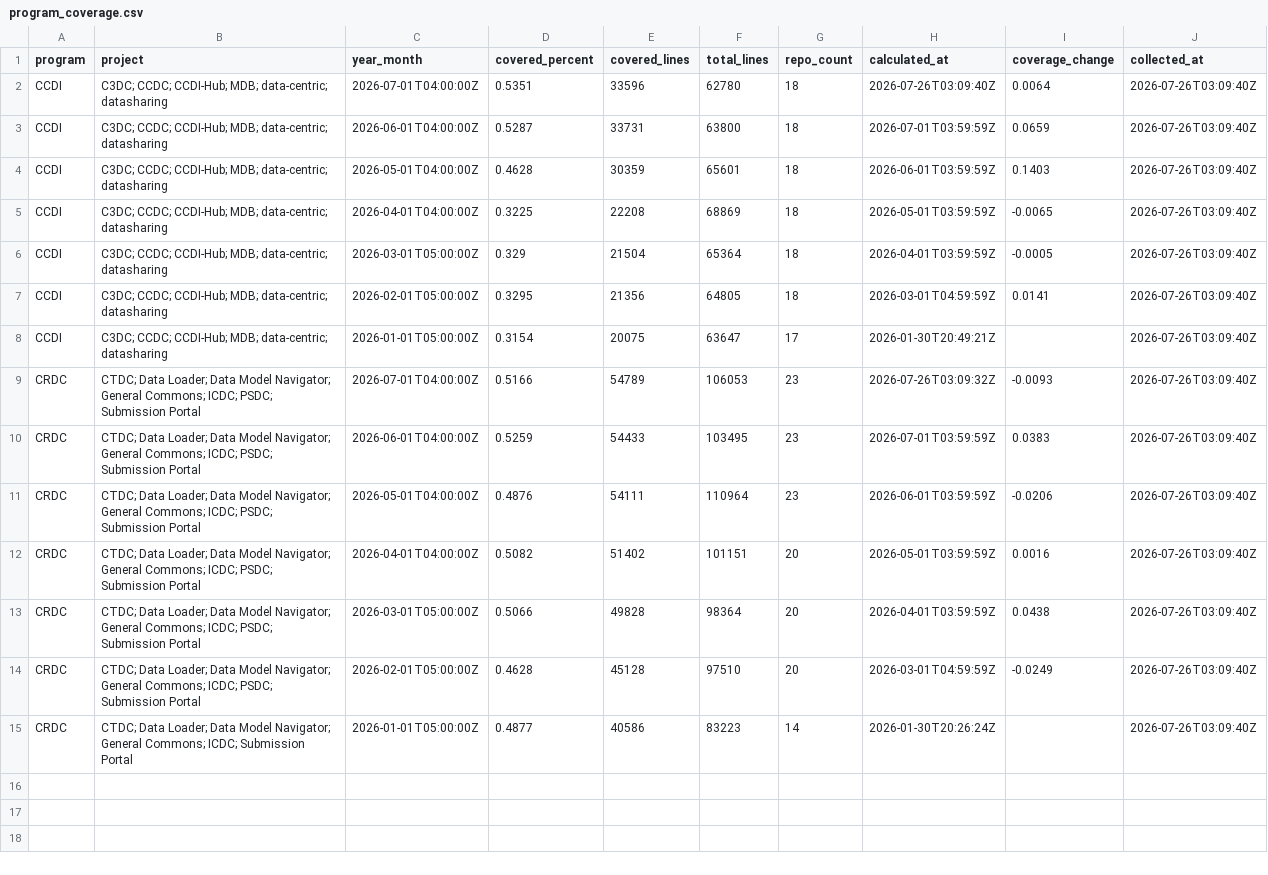
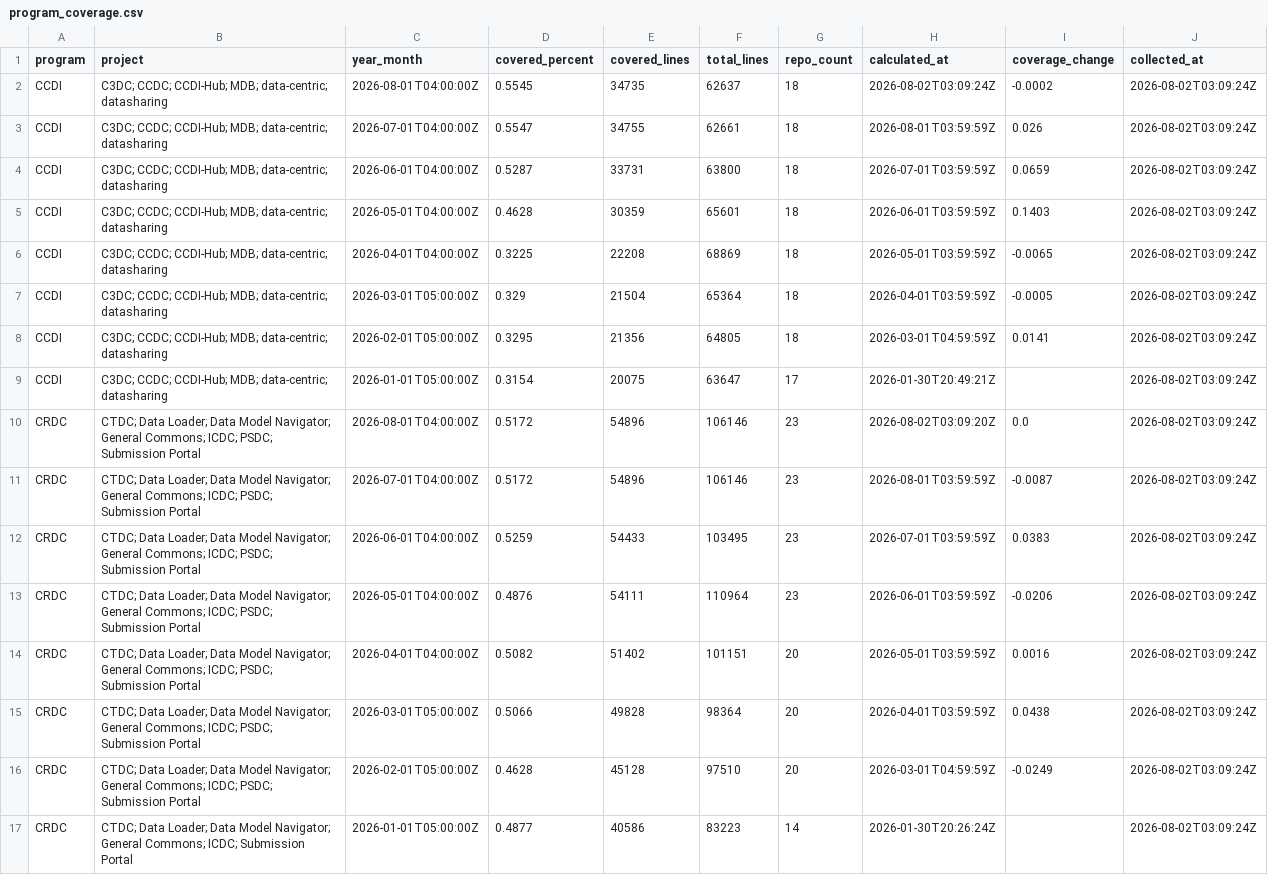
Before and after one commit to essentialsoft/unit-test-dashboard, a CSV file: data/program_coverage.csv, drawn as a sheet.

```diff
--- a/data/program_coverage.csv
+++ b/data/program_coverage.csv
@@ -1,15 +1,17 @@
 program,project,year_month,covered_percent,covered_lines,total_lines,repo_count,calculated_at,coverage_change,collected_at
-CCDI,C3DC; CCDC; CCDI-Hub; MDB; data-centric; datasharing,2026-07-01T04:00:00Z,0.5351,33596,62780,18,2026-07-26T03:09:40Z,0.0064,2026-07-26T03:09:40Z
-CCDI,C3DC; CCDC; CCDI-Hub; MDB; data-centric; datasharing,2026-06-01T04:00:00Z,0.5287,33731,63800,18,2026-07-01T03:59:59Z,0.0659,2026-07-26T03:09:40Z
-CCDI,C3DC; CCDC; CCDI-Hub; MDB; data-centric; datasharing,2026-05-01T04:00:00Z,0.4628,30359,65601,18,2026-06-01T03:59:59Z,0.1403,2026-07-26T03:09:40Z
-CCDI,C3DC; CCDC; CCDI-Hub; MDB; data-centric; datasharing,2026-04-01T04:00:00Z,0.3225,22208,68869,18,2026-05-01T03:59:59Z,-0.0065,2026-07-26T03:09:40Z
-CCDI,C3DC; CCDC; CCDI-Hub; MDB; data-centric; datasharing,2026-03-01T05:00:00Z,0.329,21504,65364,18,2026-04-01T03:59:59Z,-0.0005,2026-07-26T03:09:40Z
-CCDI,C3DC; CCDC; CCDI-Hub; MDB; data-centric; datasharing,2026-02-01T05:00:00Z,0.3295,21356,64805,18,2026-03-01T04:59:59Z,0.0141,2026-07-26T03:09:40Z
-CCDI,C3DC; CCDC; CCDI-Hub; MDB; data-centric; datasharing,2026-01-01T05:00:00Z,0.3154,20075,63647,17,2026-01-30T20:49:21Z,,2026-07-26T03:09:40Z
-CRDC,CTDC; Data Loader; Data Model Navigator; General Commons; ICDC; PSDC; Submission Portal,2026-07-01T04:00:00Z,0.5166,54789,106053,23,2026-07-26T03:09:32Z,-0.0093,2026-07-26T03:09:40Z
-CRDC,CTDC; Data Loader; Data Model Navigator; General Commons; ICDC; PSDC; Submission Portal,2026-06-01T04:00:00Z,0.5259,54433,103495,23,2026-07-01T03:59:59Z,0.0383,2026-07-26T03:09:40Z
-CRDC,CTDC; Data Loader; Data Model Navigator; General Commons; ICDC; PSDC; Submission Portal,2026-05-01T04:00:00Z,0.4876,54111,110964,23,2026-06-01T03:59:59Z,-0.0206,2026-07-26T03:09:40Z
-CRDC,CTDC; Data Loader; Data Model Navigator; General Commons; ICDC; PSDC; Submission Portal,2026-04-01T04:00:00Z,0.5082,51402,101151,20,2026-05-01T03:59:59Z,0.0016,2026-07-26T03:09:40Z
-CRDC,CTDC; Data Loader; Data Model Navigator; General Commons; ICDC; PSDC; Submission Portal,2026-03-01T05:00:00Z,0.5066,49828,98364,20,2026-04-01T03:59:59Z,0.0438,2026-07-26T03:09:40Z
-CRDC,CTDC; Data Loader; Data Model Navigator; General Commons; ICDC; PSDC; Submission Portal,2026-02-01T05:00:00Z,0.4628,45128,97510,20,2026-03-01T04:59:59Z,-0.0249,2026-07-26T03:09:40Z
-CRDC,CTDC; Data Loader; Data Model Navigator; General Commons; ICDC; Submission Portal,2026-01-01T05:00:00Z,0.4877,40586,83223,14,2026-01-30T20:26:24Z,,2026-07-26T03:09:40Z
+CCDI,C3DC; CCDC; CCDI-Hub; MDB; data-centric; datasharing,2026-08-01T04:00:00Z,0.5545,34735,62637,18,2026-08-02T03:09:24Z,-0.0002,2026-08-02T03:09:24Z
+CCDI,C3DC; CCDC; CCDI-Hub; MDB; data-centric; datasharing,2026-07-01T04:00:00Z,0.5547,34755,62661,18,2026-08-01T03:59:59Z,0.026,2026-08-02T03:09:24Z
+CCDI,C3DC; CCDC; CCDI-Hub; MDB; data-centric; datasharing,2026-06-01T04:00:00Z,0.5287,33731,63800,18,2026-07-01T03:59:59Z,0.0659,2026-08-02T03:09:24Z
+CCDI,C3DC; CCDC; CCDI-Hub; MDB; data-centric; datasharing,2026-05-01T04:00:00Z,0.4628,30359,65601,18,2026-06-01T03:59:59Z,0.1403,2026-08-02T03:09:24Z
+CCDI,C3DC; CCDC; CCDI-Hub; MDB; data-centric; datasharing,2026-04-01T04:00:00Z,0.3225,22208,68869,18,2026-05-01T03:59:59Z,-0.0065,2026-08-02T03:09:24Z
+CCDI,C3DC; CCDC; CCDI-Hub; MDB; data-centric; datasharing,2026-03-01T05:00:00Z,0.329,21504,65364,18,2026-04-01T03:59:59Z,-0.0005,2026-08-02T03:09:24Z
+CCDI,C3DC; CCDC; CCDI-Hub; MDB; data-centric; datasharing,2026-02-01T05:00:00Z,0.3295,21356,64805,18,2026-03-01T04:59:59Z,0.0141,2026-08-02T03:09:24Z
+CCDI,C3DC; CCDC; CCDI-Hub; MDB; data-centric; datasharing,2026-01-01T05:00:00Z,0.3154,20075,63647,17,2026-01-30T20:49:21Z,,2026-08-02T03:09:24Z
+CRDC,CTDC; Data Loader; Data Model Navigator; General Commons; ICDC; PSDC; Submission Portal,2026-08-01T04:00:00Z,0.5172,54896,106146,23,2026-08-02T03:09:20Z,0.0,2026-08-02T03:09:24Z
+CRDC,CTDC; Data Loader; Data Model Navigator; General Commons; ICDC; PSDC; Submission Portal,2026-07-01T04:00:00Z,0.5172,54896,106146,23,2026-08-01T03:59:59Z,-0.0087,2026-08-02T03:09:24Z
+CRDC,CTDC; Data Loader; Data Model Navigator; General Commons; ICDC; PSDC; Submission Portal,2026-06-01T04:00:00Z,0.5259,54433,103495,23,2026-07-01T03:59:59Z,0.0383,2026-08-02T03:09:24Z
+CRDC,CTDC; Data Loader; Data Model Navigator; General Commons; ICDC; PSDC; Submission Portal,2026-05-01T04:00:00Z,0.4876,54111,110964,23,2026-06-01T03:59:59Z,-0.0206,2026-08-02T03:09:24Z
+CRDC,CTDC; Data Loader; Data Model Navigator; General Commons; ICDC; PSDC; Submission Portal,2026-04-01T04:00:00Z,0.5082,51402,101151,20,2026-05-01T03:59:59Z,0.0016,2026-08-02T03:09:24Z
+CRDC,CTDC; Data Loader; Data Model Navigator; General Commons; ICDC; PSDC; Submission Portal,2026-03-01T05:00:00Z,0.5066,49828,98364,20,2026-04-01T03:59:59Z,0.0438,2026-08-02T03:09:24Z
+CRDC,CTDC; Data Loader; Data Model Navigator; General Commons; ICDC; PSDC; Submission Portal,2026-02-01T05:00:00Z,0.4628,45128,97510,20,2026-03-01T04:59:59Z,-0.0249,2026-08-02T03:09:24Z
+CRDC,CTDC; Data Loader; Data Model Navigator; General Commons; ICDC; Submission Portal,2026-01-01T05:00:00Z,0.4877,40586,83223,14,2026-01-30T20:26:24Z,,2026-08-02T03:09:24Z
```
Also changed, not shown: data/project_coverage.csv, 1 other file.
